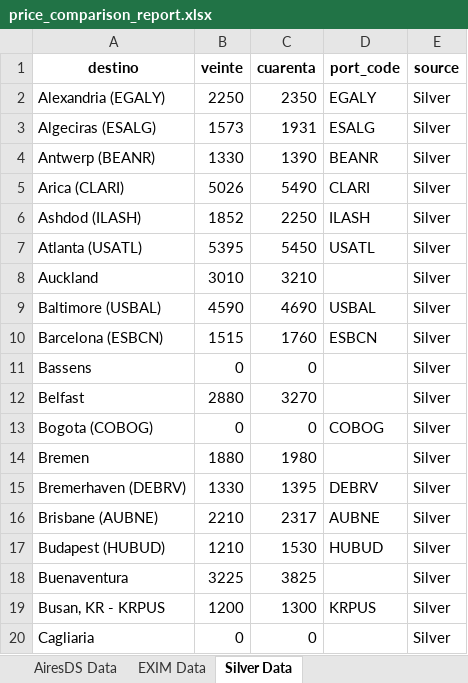
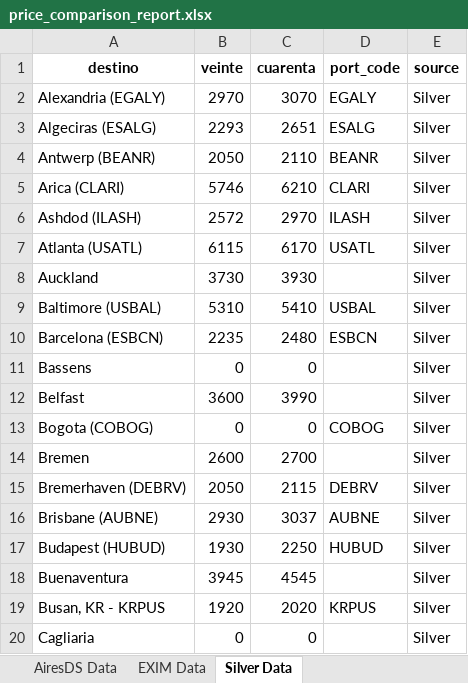
Before and after one commit to marajadesantelmo/liftvan_ypf, an Excel workbook: price_comparison_report.xlsx, sheet Silver Data, drawn as a sheet; only a part is shown; values as stored, in another font and other column widths than the file's, no borders; the diff covers the shown part only; the diff names each change by its address in the sheet, - before the commit and + after, or states it on an @@ line.

```diff
--- a/price_comparison_report.xlsx (sheet Silver Data)
+++ b/price_comparison_report.xlsx (sheet Silver Data)
-B2 (veinte): 2250
+B2 (veinte): 2970
-C2 (cuarenta): 2350
+C2 (cuarenta): 3070
-B3 (veinte): 1573
+B3 (veinte): 2293
-C3 (cuarenta): 1931
+C3 (cuarenta): 2651
-B4 (veinte): 1330
+B4 (veinte): 2050
-C4 (cuarenta): 1390
+C4 (cuarenta): 2110
-B5 (veinte): 5026
+B5 (veinte): 5746
-C5 (cuarenta): 5490
+C5 (cuarenta): 6210
-B6 (veinte): 1852
+B6 (veinte): 2572
-C6 (cuarenta): 2250
+C6 (cuarenta): 2970
-B7 (veinte): 5395
+B7 (veinte): 6115
-C7 (cuarenta): 5450
+C7 (cuarenta): 6170
-B8 (veinte): 3010
+B8 (veinte): 3730
-C8 (cuarenta): 3210
+C8 (cuarenta): 3930
-B9 (veinte): 4590
+B9 (veinte): 5310
-C9 (cuarenta): 4690
+C9 (cuarenta): 5410
-B10 (veinte): 1515
+B10 (veinte): 2235
-C10 (cuarenta): 1760
+C10 (cuarenta): 2480
-B12 (veinte): 2880
+B12 (veinte): 3600
-C12 (cuarenta): 3270
+C12 (cuarenta): 3990
-B14 (veinte): 1880
+B14 (veinte): 2600
-C14 (cuarenta): 1980
+C14 (cuarenta): 2700
-B15 (veinte): 1330
+B15 (veinte): 2050
-C15 (cuarenta): 1395
+C15 (cuarenta): 2115
-B16 (veinte): 2210
+B16 (veinte): 2930
-C16 (cuarenta): 2317
+C16 (cuarenta): 3037
-B17 (veinte): 1210
+B17 (veinte): 1930
-C17 (cuarenta): 1530
+C17 (cuarenta): 2250
-B18 (veinte): 3225
+B18 (veinte): 3945
-C18 (cuarenta): 3825
+C18 (cuarenta): 4545
-B19 (veinte): 1200
+B19 (veinte): 1920
-C19 (cuarenta): 1300
+C19 (cuarenta): 2020
```
Also changed, not shown: 185 edited cells elsewhere in this sheet, sheet Price Comparison, sheet No Matches, sheet EXIM Data, sheet AiresDS Data, sheet Summary Statistics, Fletes - Aires - FCL.xlsx, airesds.xlsx, 8 other files.
